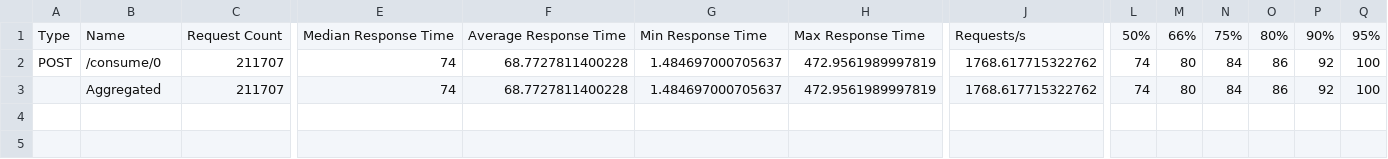
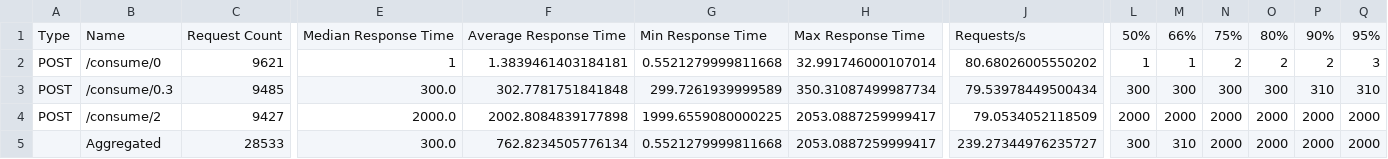
Before and after one commit to PatrykLisik/random_stuff_and_notes, a CSV file: sync_vs_async_sanic/data/consumer_perf.csv_stats.csv, drawn as a sheet; only a part is shown, gaps mark what is left out; addresses are those after the commit; rows hold the shown columns only; the diff covers the shown part only; the diff names each change by its address in the sheet, - before the commit and + after, or states it on an @@ line.

```diff
--- a/sync_vs_async_sanic/data/consumer_perf.csv_stats.csv
+++ b/sync_vs_async_sanic/data/consumer_perf.csv_stats.csv
-C2: 211707
+C2: 9621
-E2: 74
+E2: 1
-F2: 68.7727811400228
+F2: 1.3839461403184181
-G2: 1.484697000705637
+G2: 0.5521279999811668
-H2: 472.9561989997819
+H2: 32.991746000107014
-J2: 1768.617715322762
+J2: 80.68026005550202
-L2: 74
+L2: 1
-M2: 80
+M2: 1
-N2: 84
+N2: 2
-O2: 86
+O2: 2
-P2: 92
+P2: 2
-Q2: 100
+Q2: 3
+row 3: POST | /consume/0.3 | 9485 | 300.0 | 302.7781751841848 | 299.7261939999589 | 350.31087499987734 | 79.53978449500434 | 300 | 300 | 300 | 300 | 310 | 310
+row 4: POST | /consume/2 | 9427 | 2000.0 | 2002.8084839177898 | 1999.6559080000225 | 2053.0887259999417 | 79.0534052118509 | 2000 | 2000 | 2000 | 2000 | 2000 | 2000
-C5: 211707
+C5: 28533
-E5: 74
+E5: 300.0
-F5: 68.7727811400228
+F5: 762.8234505776134
-G5: 1.484697000705637
+G5: 0.5521279999811668
-H5: 472.9561989997819
+H5: 2053.0887259999417
-J5: 1768.617715322762
+J5: 239.27344976235727
-L5: 74
+L5: 300
-M5: 80
+M5: 310
-N5: 84
+N5: 2000
-O5: 86
+O5: 2000
-P5: 92
+P5: 2000
-Q5: 100
+Q5: 2000
```
Also changed, not shown: 10 edited cells elsewhere in this file, sync_vs_async_sanic/data/consumer_perf.csv_stats_history.csv, sync_vs_async_sanic/data/httpx_async_perf.csv_stats.csv, 16 other files.
